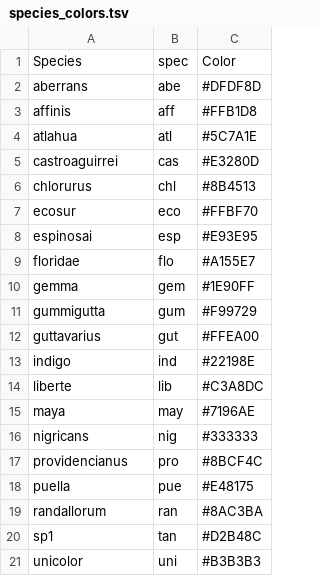
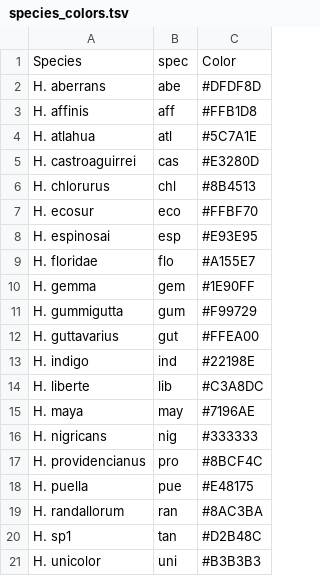
Before and after one commit to florianecoulmance/hamlet_pheno, a TSV file: metadata/species_colors.tsv, drawn as a sheet.

```diff
--- a/metadata/species_colors.tsv
+++ b/metadata/species_colors.tsv
@@ -1,21 +1,21 @@
 Species	spec	Color
-aberrans	abe	#DFDF8D
-affinis	aff	#FFB1D8
-atlahua	atl	#5C7A1E
-castroaguirrei	cas	#E3280D
-chlorurus	chl	#8B4513
-ecosur 	eco	#FFBF70
-espinosai	esp	#E93E95
-floridae	flo	#A155E7
-gemma	gem	#1E90FF
-gummigutta	gum	#F99729
-guttavarius	gut	#FFEA00
-indigo	ind	#22198E
-liberte	lib	#C3A8DC
-maya	may	#7196AE
-nigricans	nig	#333333
-providencianus	pro	#8BCF4C
-puella	pue	#E48175
-randallorum	ran	#8AC3BA
-sp1	tan	#D2B48C
-unicolor	uni	#B3B3B3
+H. aberrans	abe	#DFDF8D
+H. affinis	aff	#FFB1D8
+H. atlahua	atl	#5C7A1E
+H. castroaguirrei	cas	#E3280D
+H. chlorurus	chl	#8B4513
+H. ecosur 	eco	#FFBF70
+H. espinosai	esp	#E93E95
+H. floridae	flo	#A155E7
+H. gemma	gem	#1E90FF
+H. gummigutta	gum	#F99729
+H. guttavarius	gut	#FFEA00
+H. indigo	ind	#22198E
+H. liberte	lib	#C3A8DC
+H. maya	may	#7196AE
+H. nigricans	nig	#333333
+H. providencianus	pro	#8BCF4C
+H. puella	pue	#E48175
+H. randallorum	ran	#8AC3BA
+H. sp1	tan	#D2B48C
+H. unicolor	uni	#B3B3B3
```
Also changed, not shown: 1 other file.
